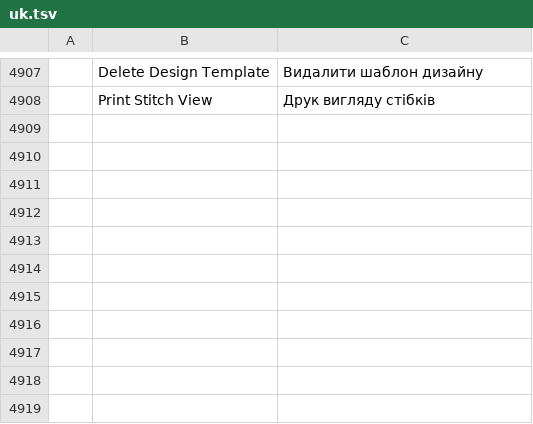
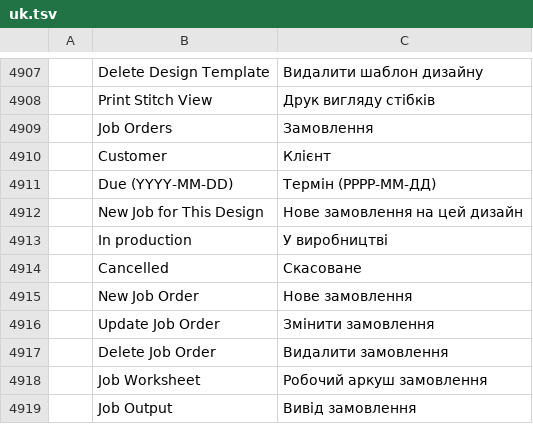
Before and after one commit to SiteSentrix/StitchFoundry, a TSV file: crates/ui-egui/src/i18n/uk.tsv, drawn as a sheet; only a part is shown, gaps mark what is left out; the diff names each change by its address in the sheet, - before the commit and + after, or states it on an @@ line.

```diff
--- a/crates/ui-egui/src/i18n/uk.tsv
+++ b/crates/ui-egui/src/i18n/uk.tsv
+row 4909:  | Job Orders | Замовлення
+row 4910:  | Customer | Клієнт
+row 4911:  | Due (YYYY-MM-DD) | Термін (РРРР-ММ-ДД)
+row 4912:  | New Job for This Design | Нове замовлення на цей дизайн
+row 4913:  | In production | У виробництві
+row 4914:  | Cancelled | Скасоване
+row 4915:  | New Job Order | Нове замовлення
+row 4916:  | Update Job Order | Змінити замовлення
+row 4917:  | Delete Job Order | Видалити замовлення
+row 4918:  | Job Worksheet | Робочий аркуш замовлення
+row 4919:  | Job Output | Вивід замовлення
```
Also changed, not shown: crates/ui-egui/src/i18n/cs.tsv, crates/ui-egui/src/i18n/de.tsv, 17 other files.
